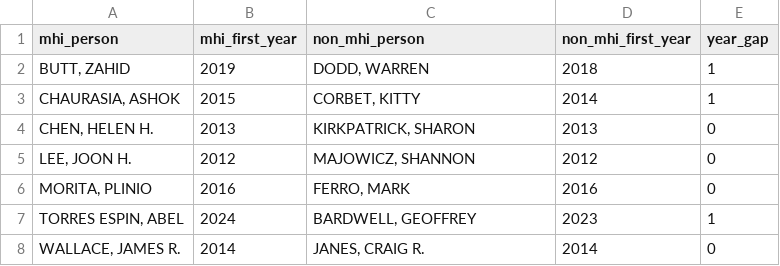
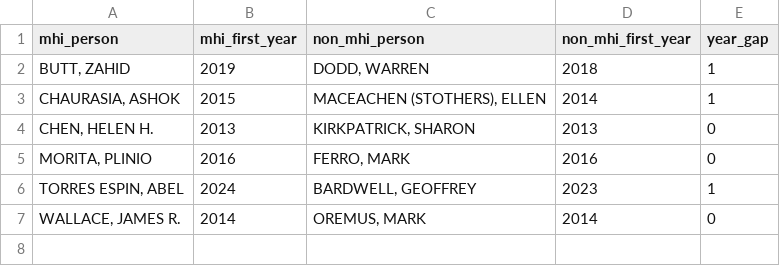
Before and after one commit to JimWallace/SPHS-Salary-Analysis, a CSV file: analysis_output/entry_cohort_matched_pairs.csv, drawn as a sheet.

```diff
--- a/analysis_output/entry_cohort_matched_pairs.csv
+++ b/analysis_output/entry_cohort_matched_pairs.csv
@@ -2,7 +2,6 @@ mhi_person,mhi_first_year,non_mhi_person,non_mhi_first_year,year_gap
 "BUTT, ZAHID",2019,"DODD, WARREN",2018,1
-"CHAURASIA, ASHOK",2015,"CORBET, KITTY",2014,1
+"CHAURASIA, ASHOK",2015,"MACEACHEN (STOTHERS), ELLEN",2014,1
 "CHEN, HELEN H.",2013,"KIRKPATRICK, SHARON",2013,0
-"LEE, JOON H.",2012,"MAJOWICZ, SHANNON",2012,0
 "MORITA, PLINIO",2016,"FERRO, MARK",2016,0
 "TORRES ESPIN, ABEL",2024,"BARDWELL, GEOFFREY",2023,1
-"WALLACE, JAMES R.",2014,"JANES, CRAIG R.",2014,0
+"WALLACE, JAMES R.",2014,"OREMUS, MARK",2014,0
```
Also changed, not shown: analysis_output/entry_cohort_matched_pairs_disclosure_start.csv, analysis_output/plot_matched_model_trajectories.csv, 27 other files.
